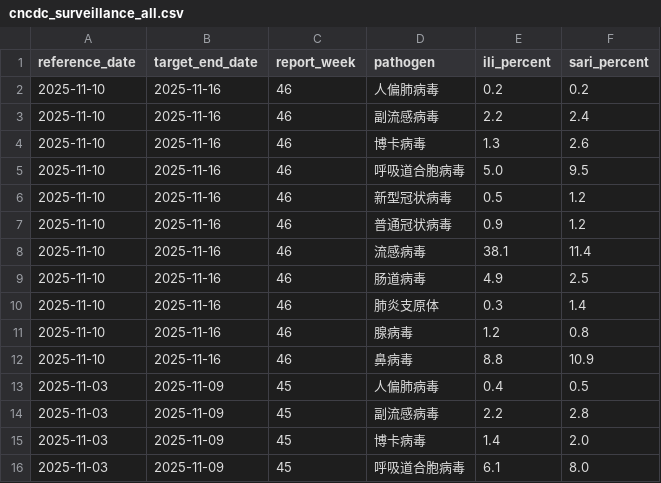
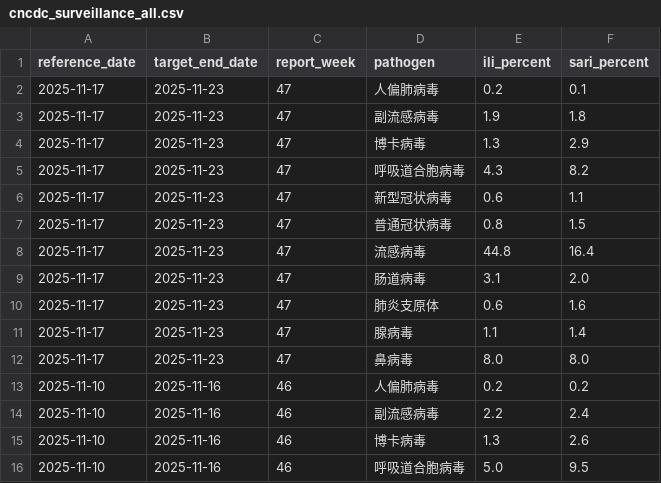
Before and after one commit to dailypartita/cn_cdc_crawl, a CSV file: data/cncdc_surveillance_all.csv, drawn as a sheet; only a part is shown; the shorter side is filled out with more unchanged rows.

```diff
--- a/data/cncdc_surveillance_all.csv
+++ b/data/cncdc_surveillance_all.csv
@@ -1,2 +1,13 @@
 reference_date,target_end_date,report_week,pathogen,ili_percent,sari_percent
+2025-11-17,2025-11-23,47,人偏肺病毒,0.2,0.1
+2025-11-17,2025-11-23,47,副流感病毒,1.9,1.8
+2025-11-17,2025-11-23,47,博卡病毒,1.3,2.9
+2025-11-17,2025-11-23,47,呼吸道合胞病毒,4.3,8.2
+2025-11-17,2025-11-23,47,新型冠状病毒,0.6,1.1
+2025-11-17,2025-11-23,47,普通冠状病毒,0.8,1.5
+2025-11-17,2025-11-23,47,流感病毒,44.8,16.4
+2025-11-17,2025-11-23,47,肠道病毒,3.1,2.0
+2025-11-17,2025-11-23,47,肺炎支原体,0.6,1.6
+2025-11-17,2025-11-23,47,腺病毒,1.1,1.4
+2025-11-17,2025-11-23,47,鼻病毒,8.0,8.0
 2025-11-10,2025-11-16,46,人偏肺病毒,0.2,0.2
```
Also changed, not shown: data/cncdc_surveillance_covid19.csv, 5 other files.
